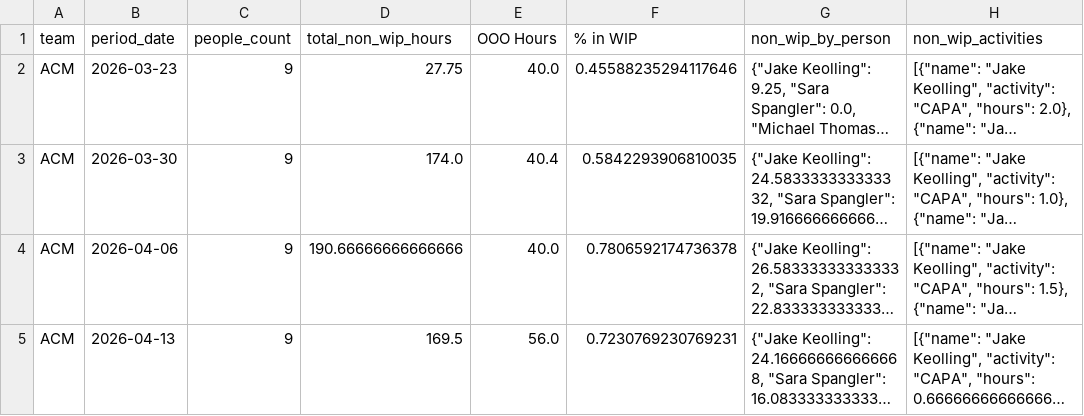
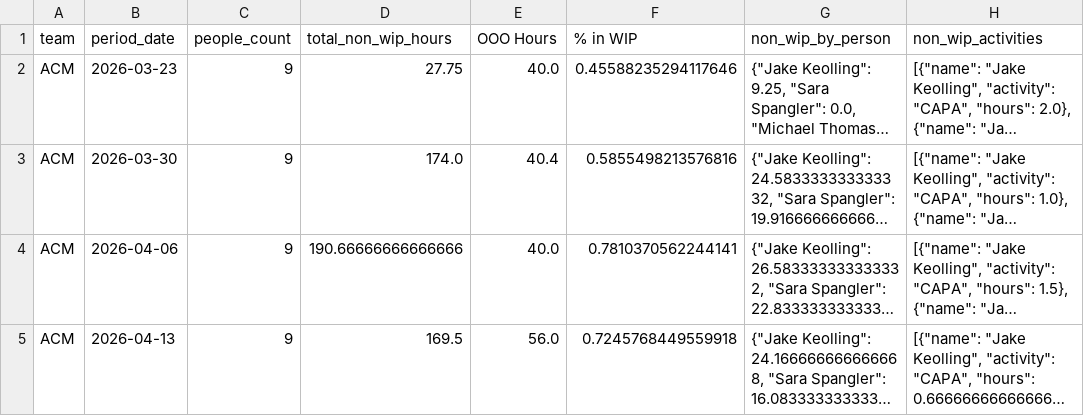
Before and after one commit to 17wadeche/heijunka-dev, a CSV file: MS_DATA/MS_NONWIP_METRICS.csv, drawn as a sheet; only a part is shown; long unchanged cells end in …; the diff covers the shown part only; the diff names each change by its address in the sheet, - before the commit and + after, or states it on an @@ line.

```diff
--- a/MS_DATA/MS_NONWIP_METRICS.csv
+++ b/MS_DATA/MS_NONWIP_METRICS.csv
-F3 (% in WIP): 0.5842293906810035
+F3 (% in WIP): 0.5855498213576816
-F4 (% in WIP): 0.7806592174736378
+F4 (% in WIP): 0.7810370562244141
-F5 (% in WIP): 0.7230769230769231
+F5 (% in WIP): 0.7245768449559918
```
Also changed, not shown: 62 edited cells elsewhere in this file, CRM_DATA/CRM_WIP.csv, IV_DATA/non_wip.csv, 10 other files.
